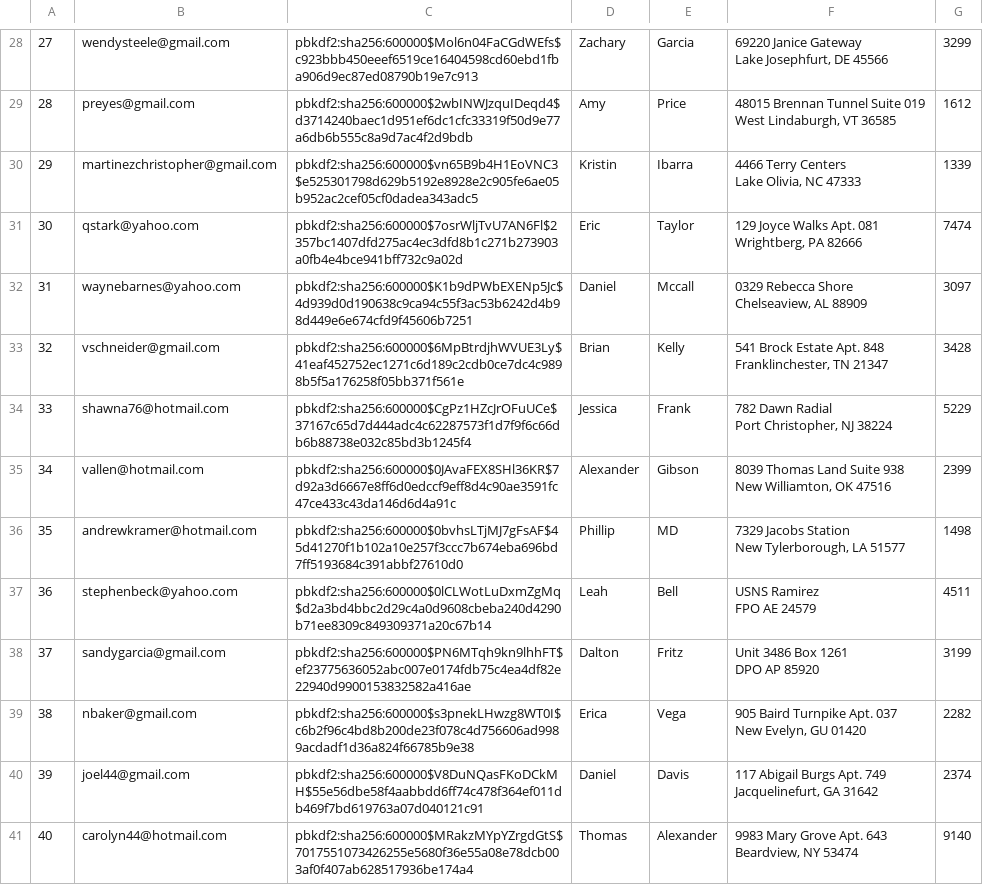
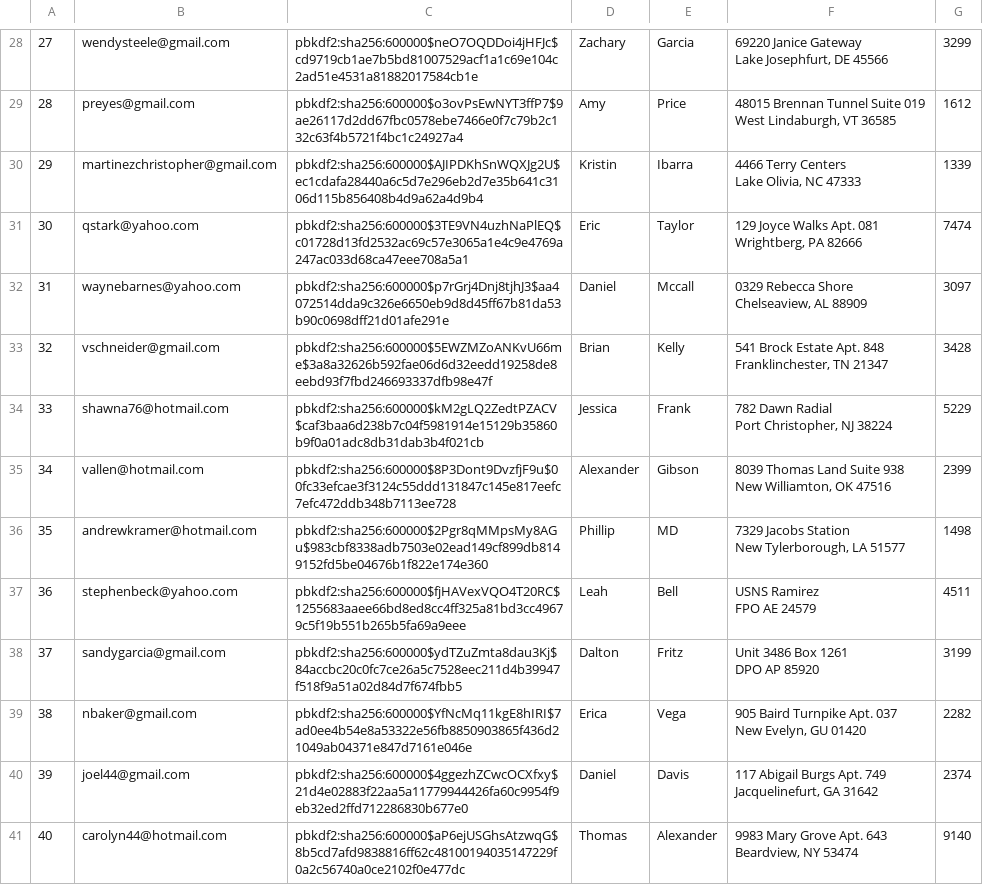
Before and after one commit to pradneshkolluru/CS316-Amazon, a CSV file: mini-amazon-skeleton-main/db/generated/Users.csv, drawn as a sheet; only a part is shown, gaps mark what is left out; the diff covers the shown part only; the diff names each change by its address in the sheet, - before the commit and + after, or states it on an @@ line.

```diff
--- a/mini-amazon-skeleton-main/db/generated/Users.csv
+++ b/mini-amazon-skeleton-main/db/generated/Users.csv
-C28: pbkdf2:sha256:600000$Mol6n04FaCGdWEfs$c923bbb450eeef6519ce16404598cd60ebd1fba906d9ec87ed08790b19e7c913
+C28: pbkdf2:sha256:600000$neO7OQDDoi4jHFJc$cd9719cb1ae7b5bd81007529acf1a1c69e104c2ad51e4531a81882017584cb1e
-C29: pbkdf2:sha256:600000$2wbINWJzquIDeqd4$d3714240baec1d951ef6dc1cfc33319f50d9e77a6db6b555c8a9d7ac4f2d9bdb
+C29: pbkdf2:sha256:600000$o3ovPsEwNYT3ffP7$9ae26117d2dd67fbc0578ebe7466e0f7c79b2c132c63f4b5721f4bc1c24927a4
-C30: pbkdf2:sha256:600000$vn65B9b4H1EoVNC3$e525301798d629b5192e8928e2c905fe6ae05b952ac2cef05cf0dadea343adc5
+C30: pbkdf2:sha256:600000$AJIPDKhSnWQXJg2U$ec1cdafa28440a6c5d7e296eb2d7e35b641c3106d115b856408b4d9a62a4d9b4
-C31: pbkdf2:sha256:600000$7osrWljTvU7AN6Fl$2357bc1407dfd275ac4ec3dfd8b1c271b273903a0fb4e4bce941bff732c9a02d
+C31: pbkdf2:sha256:600000$3TE9VN4uzhNaPlEQ$c01728d13fd2532ac69c57e3065a1e4c9e4769a247ac033d68ca47eee708a5a1
-C32: pbkdf2:sha256:600000$K1b9dPWbEXENp5Jc$4d939d0d190638c9ca94c55f3ac53b6242d4b98d449e6e674cfd9f45606b7251
+C32: pbkdf2:sha256:600000$p7rGrj4Dnj8tjhJ3$aa4072514dda9c326e6650eb9d8d45ff67b81da53b90c0698dff21d01afe291e
-C33: pbkdf2:sha256:600000$6MpBtrdjhWVUE3Ly$41eaf452752ec1271c6d189c2cdb0ce7dc4c9898b5f5a176258f05bb371f561e
+C33: pbkdf2:sha256:600000$5EWZMZoANKvU66me$3a8a32626b592fae06d6d32eedd19258de8eebd93f7fbd246693337dfb98e47f
-C34: pbkdf2:sha256:600000$CgPz1HZcJrOFuUCe$37167c65d7d444adc4c62287573f1d7f9f6c66db6b88738e032c85bd3b1245f4
+C34: pbkdf2:sha256:600000$kM2gLQ2ZedtPZACV$caf3baa6d238b7c04f5981914e15129b35860b9f0a01adc8db31dab3b4f021cb
-C35: pbkdf2:sha256:600000$0JAvaFEX8SHl36KR$7d92a3d6667e8ff6d0edccf9eff8d4c90ae3591fc47ce433c43da146d6d4a91c
+C35: pbkdf2:sha256:600000$8P3Dont9DvzfjF9u$00fc33efcae3f3124c55ddd131847c145e817eefc7efc472ddb348b7113ee728
-C36: pbkdf2:sha256:600000$0bvhsLTjMJ7gFsAF$45d41270f1b102a10e257f3ccc7b674eba696bd7ff5193684c391abbf27610d0
+C36: pbkdf2:sha256:600000$2Pgr8qMMpsMy8AGu$983cbf8338adb7503e02ead149cf899db8149152fd5be04676b1f822e174e360
-C37: pbkdf2:sha256:600000$0lCLWotLuDxmZgMq$d2a3bd4bbc2d29c4a0d9608cbeba240d4290b71ee8309c849309371a20c67b14
+C37: pbkdf2:sha256:600000$fjHAVexVQO4T20RC$1255683aaee66bd8ed8cc4ff325a81bd3cc49679c5f19b551b265b5fa69a9eee
-C38: pbkdf2:sha256:600000$PN6MTqh9kn9lhhFT$ef23775636052abc007e0174fdb75c4ea4df82e22940d9900153832582a416ae
+C38: pbkdf2:sha256:600000$ydTZuZmta8dau3Kj$84accbc20c0fc7ce26a5c7528eec211d4b39947f518f9a51a02d84d7f674fbb5
-C39: pbkdf2:sha256:600000$s3pnekLHwzg8WT0I$c6b2f96c4bd8b200de23f078c4d756606ad9989acdadf1d36a824f66785b9e38
+C39: pbkdf2:sha256:600000$YfNcMq11kgE8hIRI$7ad0ee4b54e8a53322e56fb8850903865f436d21049ab04371e847d7161e046e
-C40: pbkdf2:sha256:600000$V8DuNQasFKoDCkMH$55e56dbe58f4aabbdd6ff74c478f364ef011db469f7bd619763a07d040121c91
+C40: pbkdf2:sha256:600000$4ggezhZCwcOCXfxy$21d4e02883f22aa5a11779944426fa60c9954f9eb32ed2ffd712286830b677e0
-C41: pbkdf2:sha256:600000$MRakzMYpYZrgdGtS$7017551073426255e5680f36e55a08e78dcb003af0f407ab628517936be174a4
+C41: pbkdf2:sha256:600000$aP6ejUSGhsAtzwqG$8b5cd7afd9838816ff62c48100194035147229f0a2c56740a0ce2102f0e477dc
```
Also changed, not shown: 91 edited cells elsewhere in this file, mini-amazon-skeleton-main/db/generated/Cart.csv, mini-amazon-skeleton-main/db/generated/Inventory.csv, 23 other files.
